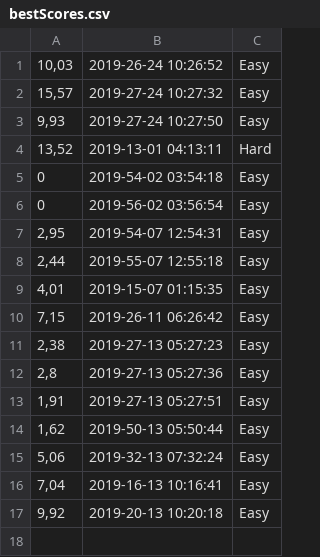
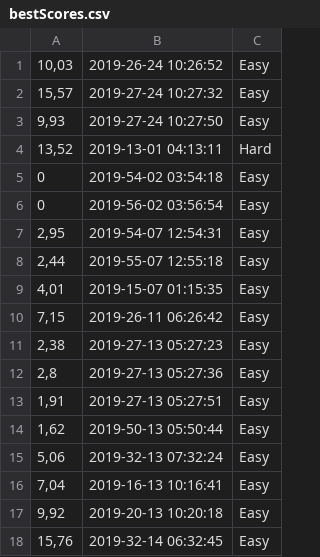
Before and after one commit to jcchevalier-ledger/minesweeper, a CSV file: bestScores.csv, drawn as a sheet; the diff names each change by its address in the sheet, - before the commit and + after, or states it on an @@ line.

```diff
--- a/bestScores.csv
+++ b/bestScores.csv
+row 18: 15,76 | 2019-32-14 06:32:45 | Easy
```
Also changed, not shown: 1 other file.
